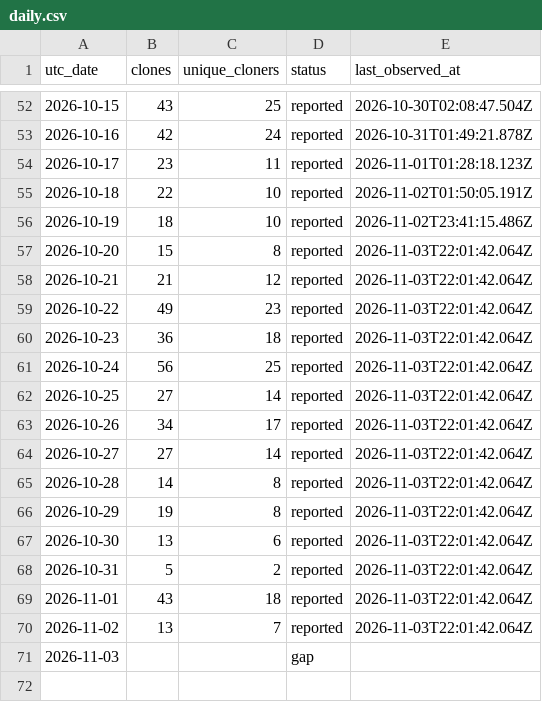
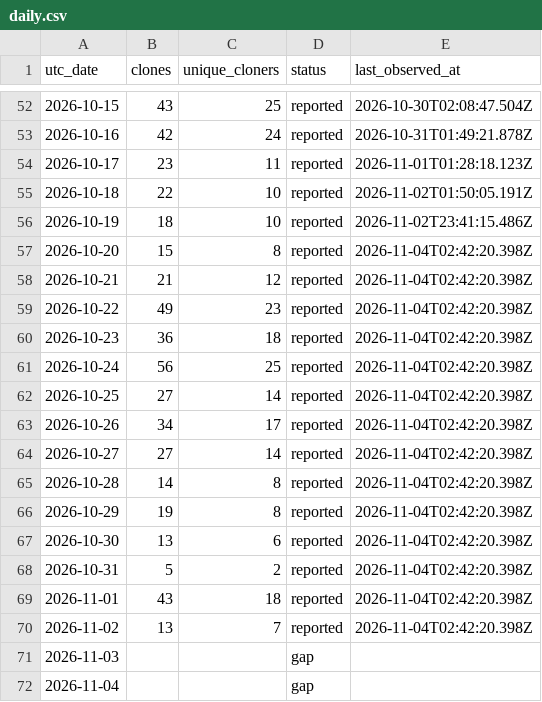
Before and after one commit to zachealy1/orchestrator, a CSV file: clones/daily.csv, drawn as a sheet; only a part is shown, gaps mark what is left out.

```diff
--- a/clones/daily.csv
+++ b/clones/daily.csv
@@ -56,16 +56,17 @@ utc_date,clones,unique_cloners,status,last_observed_at
 2026-10-19,18,10,reported,2026-11-02T23:41:15.486Z
-2026-10-20,15,8,reported,2026-11-03T22:01:42.064Z
-2026-10-21,21,12,reported,2026-11-03T22:01:42.064Z
-2026-10-22,49,23,reported,2026-11-03T22:01:42.064Z
-2026-10-23,36,18,reported,2026-11-03T22:01:42.064Z
-2026-10-24,56,25,reported,2026-11-03T22:01:42.064Z
-2026-10-25,27,14,reported,2026-11-03T22:01:42.064Z
-2026-10-26,34,17,reported,2026-11-03T22:01:42.064Z
-2026-10-27,27,14,reported,2026-11-03T22:01:42.064Z
-2026-10-28,14,8,reported,2026-11-03T22:01:42.064Z
-2026-10-29,19,8,reported,2026-11-03T22:01:42.064Z
-2026-10-30,13,6,reported,2026-11-03T22:01:42.064Z
-2026-10-31,5,2,reported,2026-11-03T22:01:42.064Z
-2026-11-01,43,18,reported,2026-11-03T22:01:42.064Z
-2026-11-02,13,7,reported,2026-11-03T22:01:42.064Z
+2026-10-20,15,8,reported,2026-11-04T02:42:20.398Z
+2026-10-21,21,12,reported,2026-11-04T02:42:20.398Z
+2026-10-22,49,23,reported,2026-11-04T02:42:20.398Z
+2026-10-23,36,18,reported,2026-11-04T02:42:20.398Z
+2026-10-24,56,25,reported,2026-11-04T02:42:20.398Z
+2026-10-25,27,14,reported,2026-11-04T02:42:20.398Z
+2026-10-26,34,17,reported,2026-11-04T02:42:20.398Z
+2026-10-27,27,14,reported,2026-11-04T02:42:20.398Z
+2026-10-28,14,8,reported,2026-11-04T02:42:20.398Z
+2026-10-29,19,8,reported,2026-11-04T02:42:20.398Z
+2026-10-30,13,6,reported,2026-11-04T02:42:20.398Z
+2026-10-31,5,2,reported,2026-11-04T02:42:20.398Z
+2026-11-01,43,18,reported,2026-11-04T02:42:20.398Z
+2026-11-02,13,7,reported,2026-11-04T02:42:20.398Z
 2026-11-03,,,gap,
+2026-11-04,,,gap,
```
Also changed, not shown: daily.csv, 7 other files.
